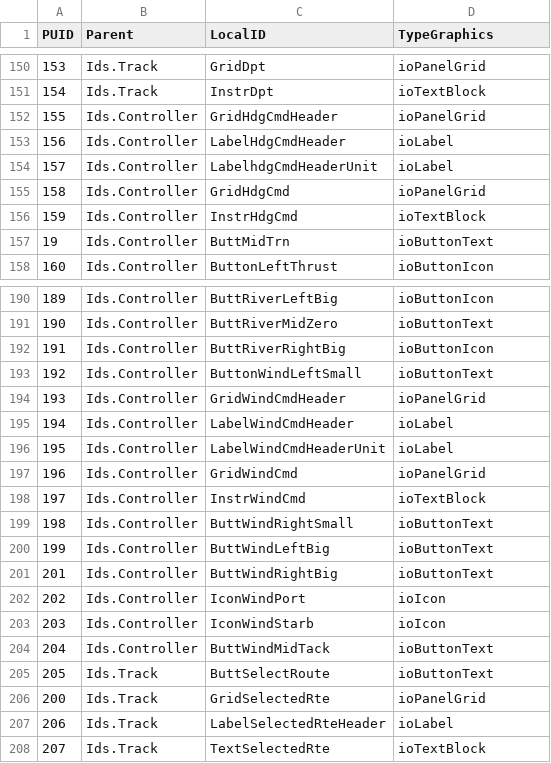
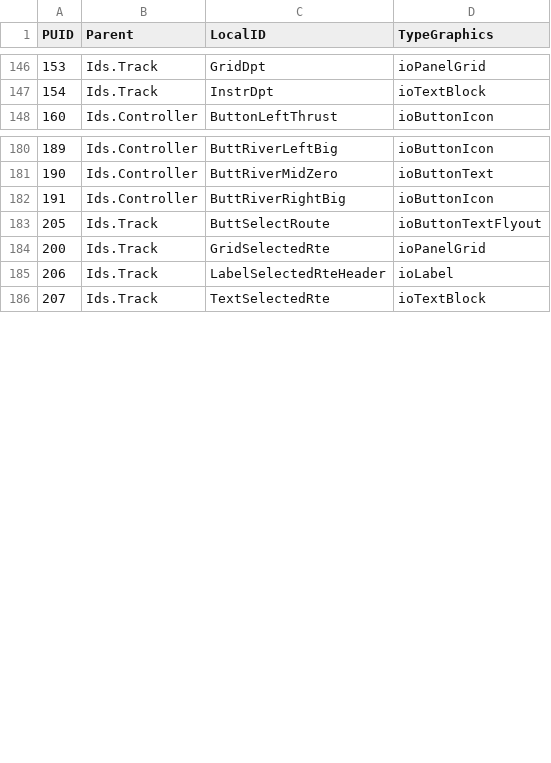
Before and after one commit to open-mar/iostudio-modules, a CSV file: Configuration/Projects/Steering/Database/SystemGraphics.csv, drawn as a sheet; only a part is shown, gaps mark what is left out; the diff covers the shown part only.

Commit message:
Route select flyout

```diff
--- a/Configuration/Projects/Steering/Database/SystemGraphics.csv
+++ b/Configuration/Projects/Steering/Database/SystemGraphics.csv
@@ -151,8 +147,2 @@ PUID;Parent;LocalID;TypeGraphics
 154;Ids.Track;InstrDpt;ioTextBlock
-155;Ids.Controller;GridHdgCmdHeader;ioPanelGrid
-156;Ids.Controller;LabelHdgCmdHeader;ioLabel
-157;Ids.Controller;LabelhdgCmdHeaderUnit;ioLabel
-158;Ids.Controller;GridHdgCmd;ioPanelGrid
-159;Ids.Controller;InstrHdgCmd;ioTextBlock
-19;Ids.Controller;ButtMidTrn;ioButtonText
 160;Ids.Controller;ButtonLeftThrust;ioButtonIcon
@@ -192,15 +182,3 @@ PUID;Parent;LocalID;TypeGraphics
 191;Ids.Controller;ButtRiverRightBig;ioButtonIcon
-192;Ids.Controller;ButtonWindLeftSmall;ioButtonText
-193;Ids.Controller;GridWindCmdHeader;ioPanelGrid
-194;Ids.Controller;LabelWindCmdHeader;ioLabel
-195;Ids.Controller;LabelWindCmdHeaderUnit;ioLabel
-196;Ids.Controller;GridWindCmd;ioPanelGrid
-197;Ids.Controller;InstrWindCmd;ioTextBlock
-198;Ids.Controller;ButtWindRightSmall;ioButtonText
-199;Ids.Controller;ButtWindLeftBig;ioButtonText
-201;Ids.Controller;ButtWindRightBig;ioButtonText
-202;Ids.Controller;IconWindPort;ioIcon
-203;Ids.Controller;IconWindStarb;ioIcon
-204;Ids.Controller;ButtWindMidTack;ioButtonText
-205;Ids.Track;ButtSelectRoute;ioButtonText
+205;Ids.Track;ButtSelectRoute;ioButtonTextFlyout
 200;Ids.Track;GridSelectedRte;ioPanelGrid
```
Also changed, not shown: 26 added rows and 4 removed rows elsewhere in this file, 15 other files.
